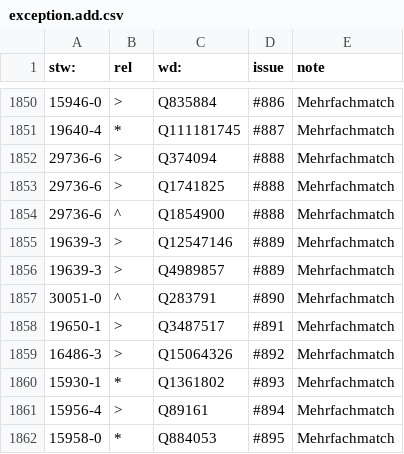
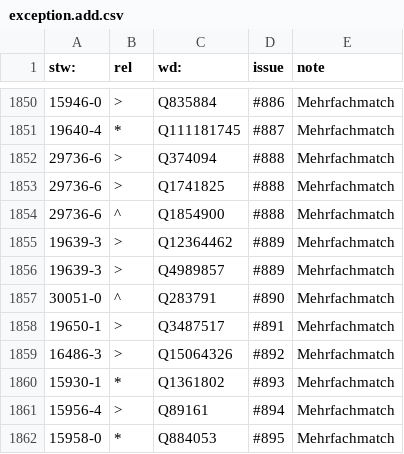
Before and after one commit to zbw/stw-mappings, a CSV file: var/wikidata/exception.add.csv, drawn as a sheet; only a part is shown, gaps mark what is left out.

Commit message:
Fix entry for code 19639-3 in exception.add.csv

```diff
--- a/var/wikidata/exception.add.csv
+++ b/var/wikidata/exception.add.csv
@@ -1854,3 +1854,3 @@ stw:,rel,wd:,issue,note
 29736-6,^,Q1854900,#888,Mehrfachmatch
-19639-3,>,Q12547146,#889,Mehrfachmatch
+19639-3,>,Q12364462,#889,Mehrfachmatch
 19639-3,>,Q4989857,#889,Mehrfachmatch
```
